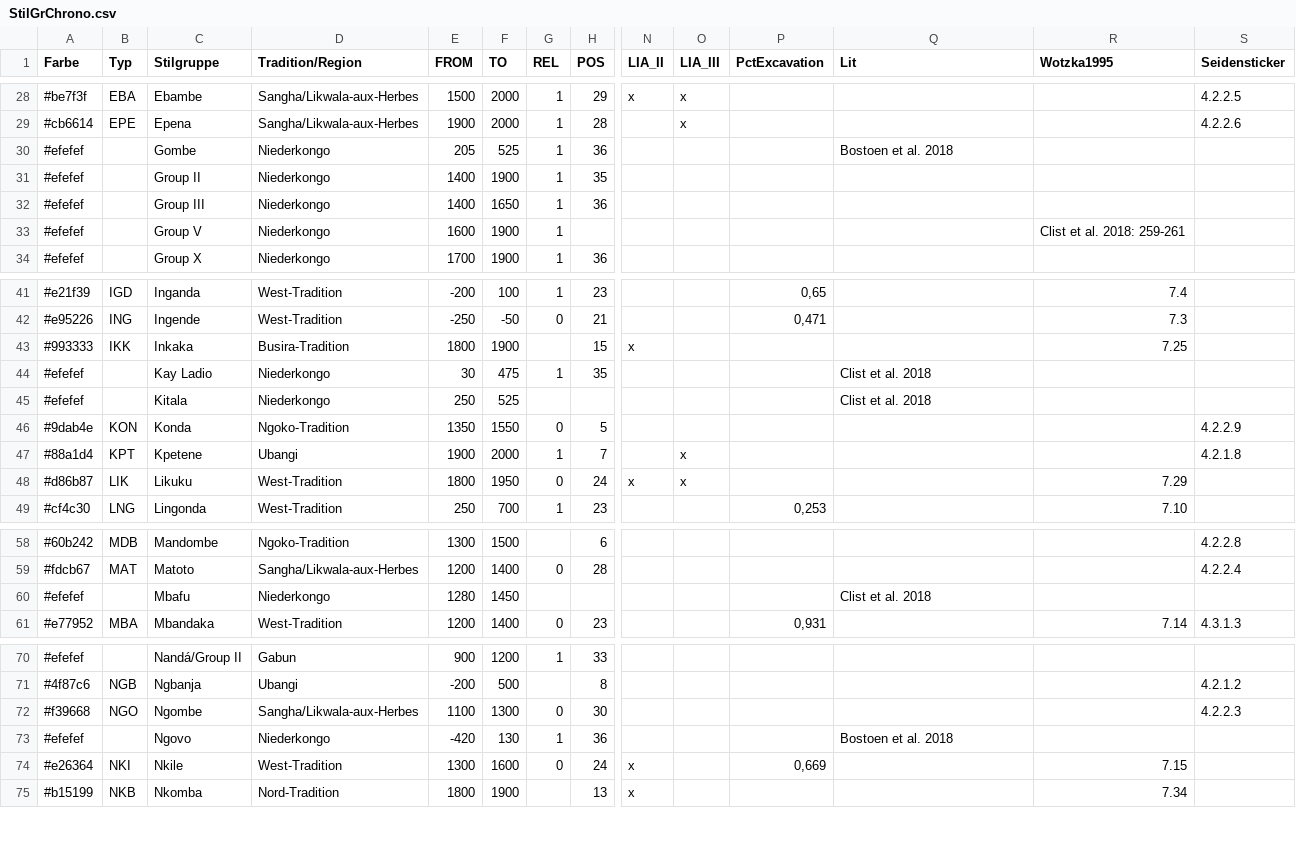
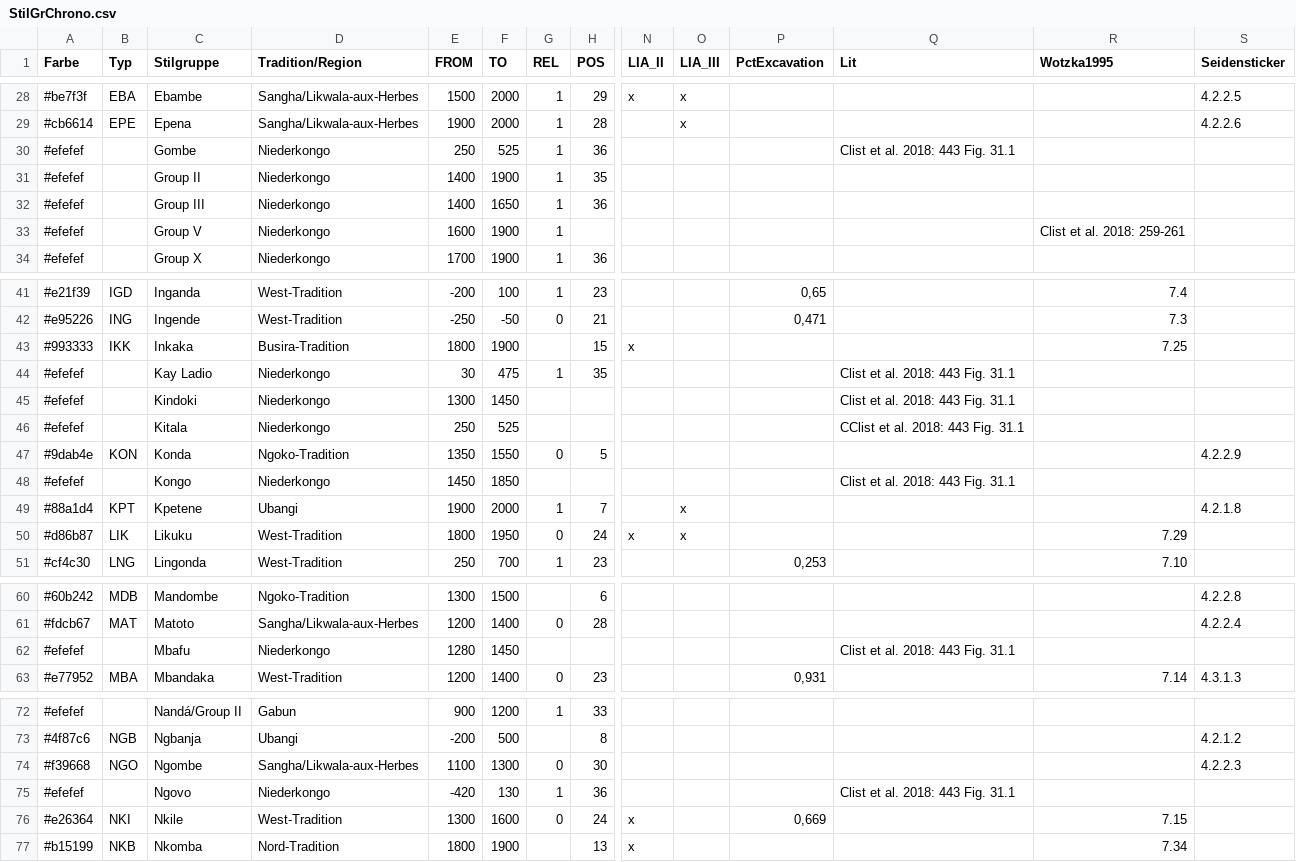
Before and after one commit to dirkseidensticker/nwCongo, a CSV file: bib/StilGrChrono.csv, drawn as a sheet; only a part is shown, gaps mark what is left out; addresses are those after the commit; rows hold the shown columns only; the diff names each change by its address in the sheet, - before the commit and + after, or states it on an @@ line.

Commit message:
updated data for lower congo based on KongoKing book

```diff
--- a/bib/StilGrChrono.csv
+++ b/bib/StilGrChrono.csv
-E30 (FROM): 205
+E30 (FROM): 250
-Q30 (Lit): Bostoen et al. 2018
+Q30 (Lit): Clist et al. 2018: 443 Fig. 31.1
-Q44 (Lit): Clist et al. 2018
+Q44 (Lit): Clist et al. 2018: 443 Fig. 31.1
+row 45: #efefef |  | Kindoki | Niederkongo | 1300 | 1450 |  |  |  |  |  | Clist et al. 2018: 443 Fig. 31.1
-Q46 (Lit): Clist et al. 2018
+Q46 (Lit): CClist et al. 2018: 443 Fig. 31.1
+row 48: #efefef |  | Kongo | Niederkongo | 1450 | 1850 |  |  |  |  |  | Clist et al. 2018: 443 Fig. 31.1
-Q62 (Lit): Clist et al. 2018
+Q62 (Lit): Clist et al. 2018: 443 Fig. 31.1
-Q75 (Lit): Bostoen et al. 2018
+Q75 (Lit): Clist et al. 2018: 443 Fig. 31.1
```
